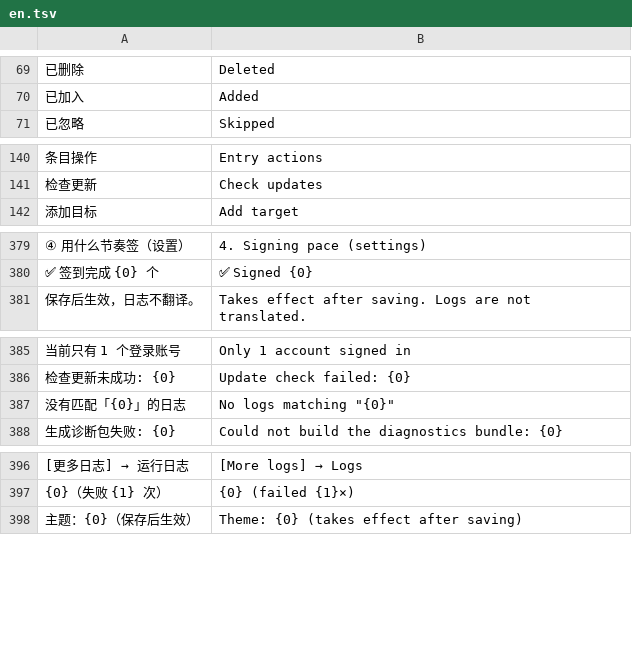
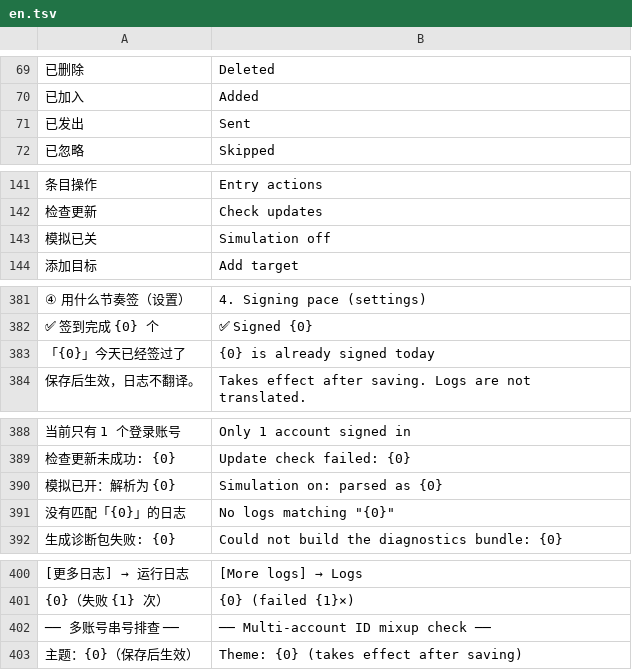
Before and after one commit to wlmosv-png/TGAutoSign, a TSV file: i18n/en.tsv, drawn as a sheet; only a part is shown, gaps mark what is left out; the diff covers the shown part only; the diff names each change by its address in the sheet, - before the commit and + after, or states it on an @@ line.

```diff
--- a/i18n/en.tsv
+++ b/i18n/en.tsv
+row 71: 已发出 | Sent
+row 143: 模拟已关 | Simulation off
+row 383: 「{0}」今天已经签过了 | {0} is already signed today
+row 390: 模拟已开：解析为 {0} | Simulation on: parsed as {0}
+row 402: ── 多账号串号排查 ── | ── Multi-account ID mixup check ──
```
Also changed, not shown: 13 added rows elsewhere in this file, i18n/en.missing.tsv, 4 other files.
